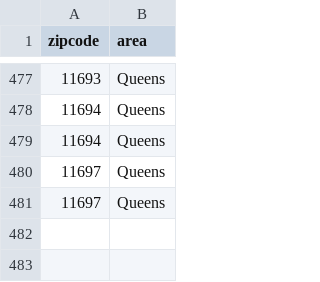
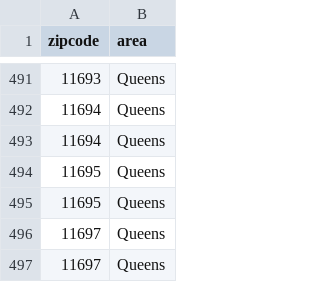
Before and after one commit to wooginawunan/NYCCollisions, a CSV file: dataset_NYPD/zipcode.csv, drawn as a sheet; only a part is shown, gaps mark what is left out; the diff covers the shown part only.

```diff
--- a/dataset_NYPD/zipcode.csv
+++ b/dataset_NYPD/zipcode.csv
@@ -479,2 +493,4 @@ zipcode,area
 11694,Queens
+11695,Queens
+11695,Queens
 11697,Queens
```
Also changed, not shown: 14 added rows elsewhere in this file, 3 other files.
